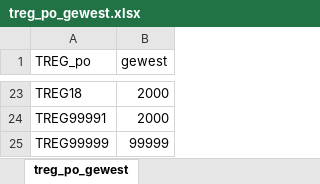
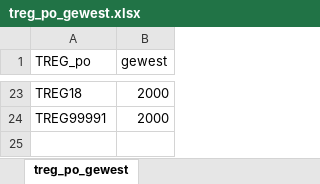
Before and after one commit to provinciesincijfers/gebiedsniveaus, an Excel workbook: data_voor_swing/aggregatietabellen/treg_po_gewest.xlsx, sheet treg_po_gewest, drawn as a sheet; only a part is shown, gaps mark what is left out; values as stored, in another font and other column widths than the file's, no borders; the diff names each change by its address in the sheet, - before the commit and + after, or states it on an @@ line.

```diff
--- a/data_voor_swing/aggregatietabellen/treg_po_gewest.xlsx (sheet treg_po_gewest)
+++ b/data_voor_swing/aggregatietabellen/treg_po_gewest.xlsx (sheet treg_po_gewest)
-row 25: TREG99999 | 99999
```
Also changed, not shown: data_voor_swing/aggregatietabellen/treg_provincie.xlsx, data_voor_swing/gebiedsdefinities/TREG.xlsx, 12 other files.
